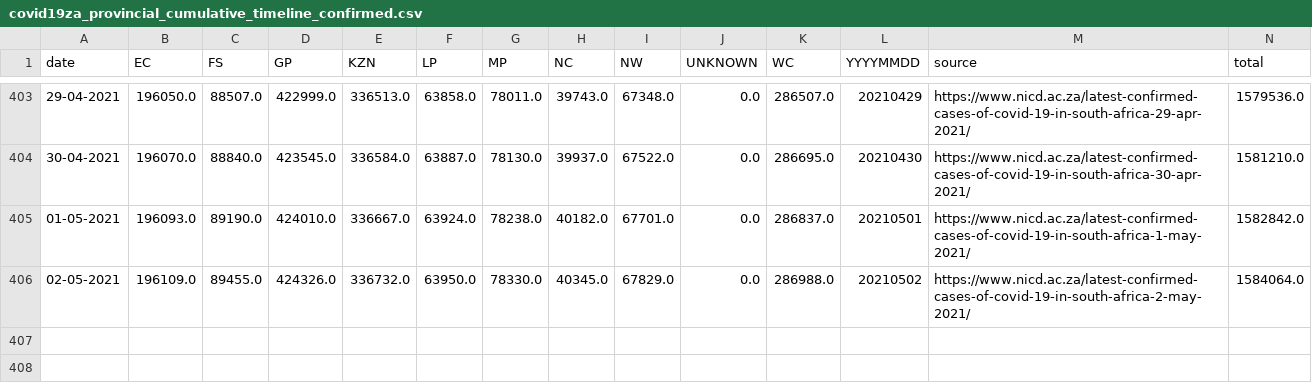
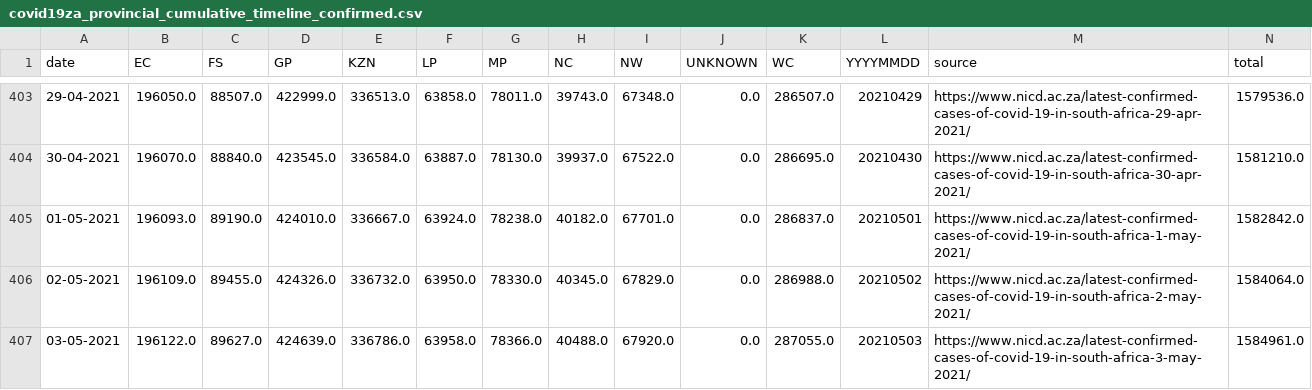
Before and after one commit to SimonRosen173/Covid19SAData_Data, a CSV file: data/scraped/covid19za_provincial_cumulative_timeline_confirmed.csv, drawn as a sheet; only a part is shown, gaps mark what is left out.

Commit message:
Data updated @ Tue May  4 04:08:55 UTC 2021

```diff
--- a/data/scraped/covid19za_provincial_cumulative_timeline_confirmed.csv
+++ b/data/scraped/covid19za_provincial_cumulative_timeline_confirmed.csv
@@ -406 +406,2 @@ date,EC,FS,GP,KZN,LP,MP,NC,NW,UNKNOWN,WC,YYYYMMDD,source,total
 02-05-2021,196109.0,89455.0,424326.0,336732.0,63950.0,78330.0,40345.0,67829.0,0.0,286988.0,20210502,https://www.nicd.ac.za/latest-confirmed-cases-of-covid-19-in-south-africa-2-may-2021/,1584064.0
+03-05-2021,196122.0,89627.0,424639.0,336786.0,63958.0,78366.0,40488.0,67920.0,0.0,287055.0,20210503,https://www.nicd.ac.za/latest-confirmed-cases-of-covid-19-in-south-africa-3-may-2021/,1584961.0
```
Also changed, not shown: data/sa/all_cum_data.csv, data/sa/all_daily_data.csv, 9 other files.
